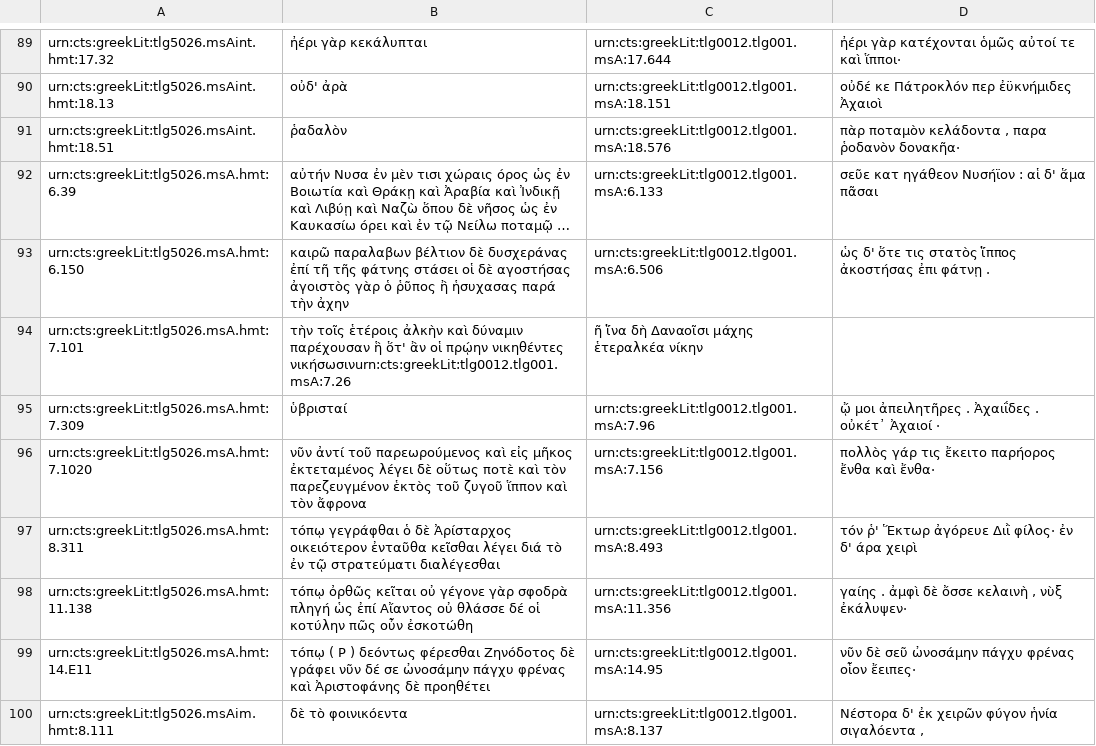
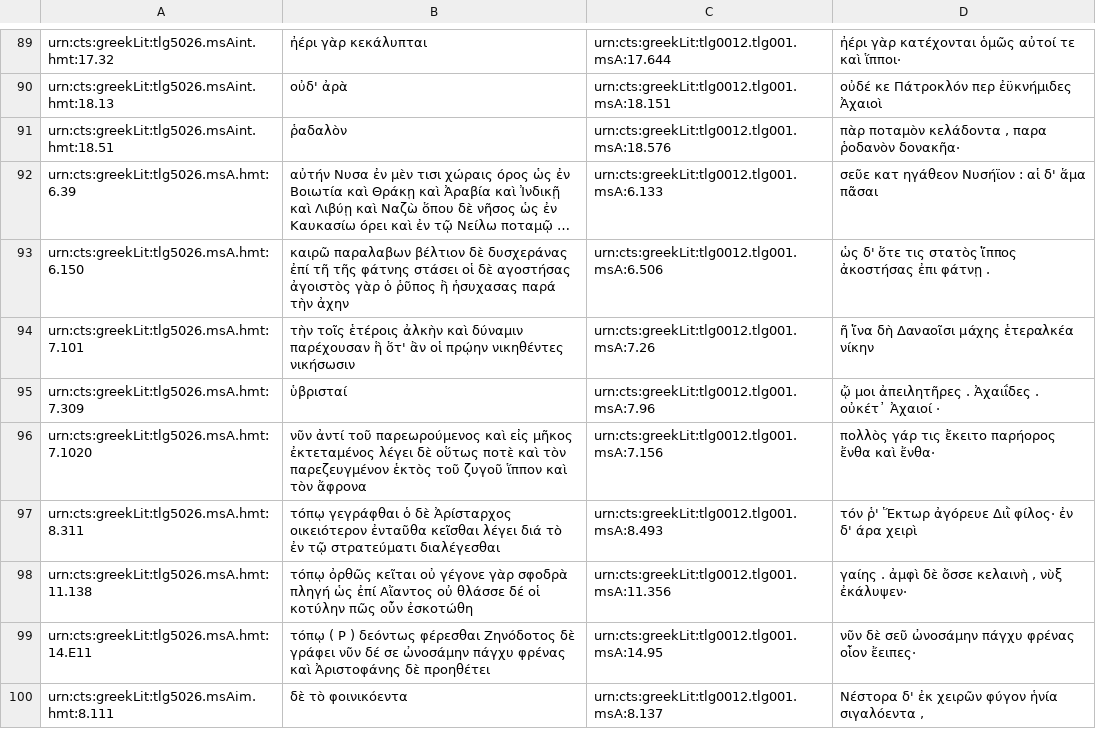
Before and after one commit to neelsmith/en_allw, a TSV file: enAllw-toIliad.tsv, drawn as a sheet; only a part is shown, gaps mark what is left out; long unchanged cells end in …; the diff names each change by its address in the sheet, - before the commit and + after, or states it on an @@ line.

Commit message:
Update enAllw-toIliad.tsv

```diff
--- a/enAllw-toIliad.tsv
+++ b/enAllw-toIliad.tsv
-B94: …πρῴην νικηθέντες νικήσωσινurn:cts:greekLit:tlg0012.tlg001.msA:7.26
+B94: …πρῴην νικηθέντες νικήσωσιν
-C94: ῆ ἵ̈να δὴ Δαναοῖσι μάχης ἑτεραλκέα νίκην
+C94: urn:cts:greekLit:tlg0012.tlg001.msA:7.26
-D94: (empty)
+D94: ῆ ἵ̈να δὴ Δαναοῖσι μάχης ἑτεραλκέα νίκην
```
